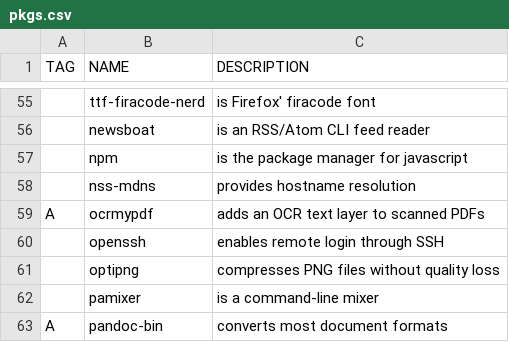
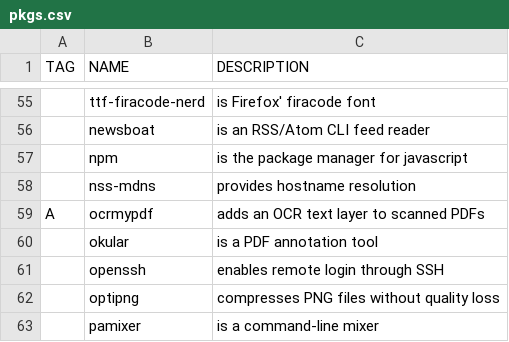
Before and after one commit to v3natio/halofiles, a CSV file: .bootstrap/pkgs.csv, drawn as a sheet; only a part is shown, gaps mark what is left out; the shorter side is filled out with more unchanged rows; the diff names each change by its address in the sheet, - before the commit and + after, or states it on an @@ line.

```diff
--- a/.bootstrap/pkgs.csv
+++ b/.bootstrap/pkgs.csv
+row 60:  | okular | is a PDF annotation tool
```
Also changed, not shown: 43 other files.
